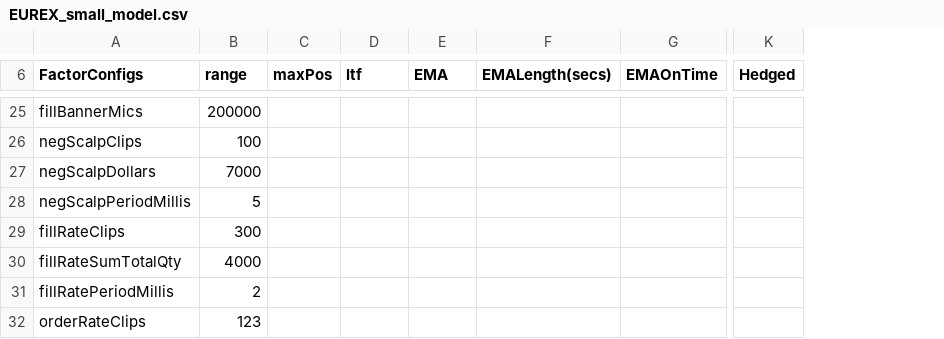
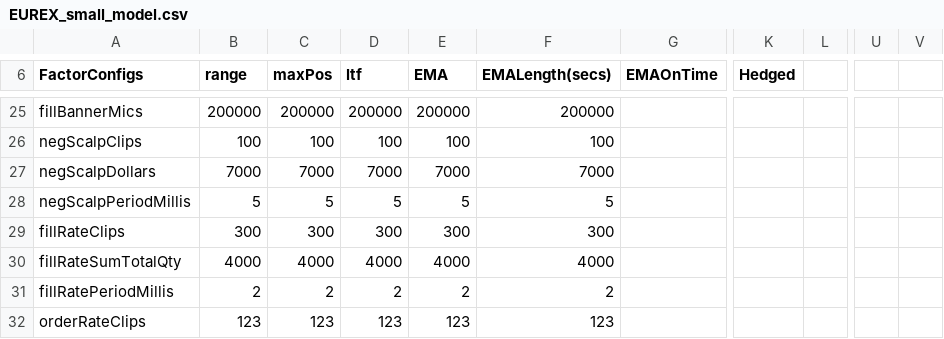
Before and after one commit to kzhdev/strats, a CSV file: config/minimal_eurex/EUREX_small_model.csv, drawn as a sheet; only a part is shown, gaps mark what is left out; the diff covers the shown part only; the diff names each change by its address in the sheet, - before the commit and + after, or states it on an @@ line.

```diff
--- a/config/minimal_eurex/EUREX_small_model.csv
+++ b/config/minimal_eurex/EUREX_small_model.csv
+column L, empty
+column U, empty
+column V, empty
-C25 (maxPos): (empty)
+C25 (maxPos): 200000
-D25 (ltf): (empty)
+D25 (ltf): 200000
-E25 (EMA): (empty)
+E25 (EMA): 200000
-F25 (EMALength(secs)): (empty)
+F25 (EMALength(secs)): 200000
-C26 (maxPos): (empty)
+C26 (maxPos): 100
-D26 (ltf): (empty)
+D26 (ltf): 100
-E26 (EMA): (empty)
+E26 (EMA): 100
-F26 (EMALength(secs)): (empty)
+F26 (EMALength(secs)): 100
-C27 (maxPos): (empty)
+C27 (maxPos): 7000
-D27 (ltf): (empty)
+D27 (ltf): 7000
-E27 (EMA): (empty)
+E27 (EMA): 7000
-F27 (EMALength(secs)): (empty)
+F27 (EMALength(secs)): 7000
-C28 (maxPos): (empty)
+C28 (maxPos): 5
-D28 (ltf): (empty)
+D28 (ltf): 5
-E28 (EMA): (empty)
+E28 (EMA): 5
-F28 (EMALength(secs)): (empty)
+F28 (EMALength(secs)): 5
-C29 (maxPos): (empty)
+C29 (maxPos): 300
-D29 (ltf): (empty)
+D29 (ltf): 300
-E29 (EMA): (empty)
+E29 (EMA): 300
-F29 (EMALength(secs)): (empty)
+F29 (EMALength(secs)): 300
-C30 (maxPos): (empty)
+C30 (maxPos): 4000
-D30 (ltf): (empty)
+D30 (ltf): 4000
-E30 (EMA): (empty)
+E30 (EMA): 4000
-F30 (EMALength(secs)): (empty)
+F30 (EMALength(secs)): 4000
-C31 (maxPos): (empty)
+C31 (maxPos): 2
-D31 (ltf): (empty)
+D31 (ltf): 2
-E31 (EMA): (empty)
+E31 (EMA): 2
-F31 (EMALength(secs)): (empty)
+F31 (EMALength(secs)): 2
-C32 (maxPos): (empty)
+C32 (maxPos): 123
-D32 (ltf): (empty)
+D32 (ltf): 123
-E32 (EMA): (empty)
+E32 (EMA): 123
-F32 (EMALength(secs)): (empty)
+F32 (EMALength(secs)): 123
```
Also changed, not shown: 5 added rows, 4 removed rows and 71 edited cells elsewhere in this file, config/minimal_eurex/mdchannels.csv, config/minimal_eurex/secdb.eurex.csv, 5 other files.
